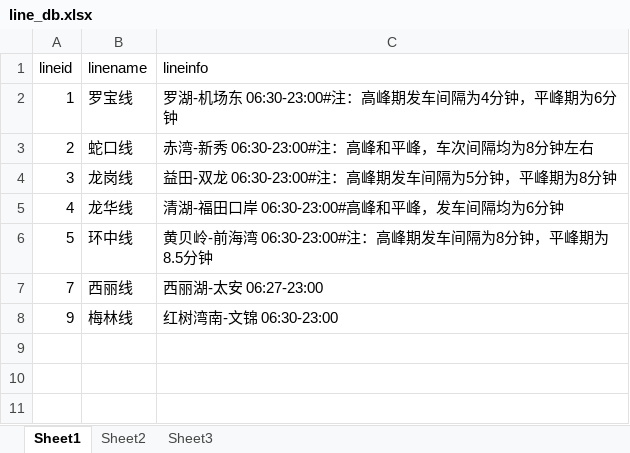
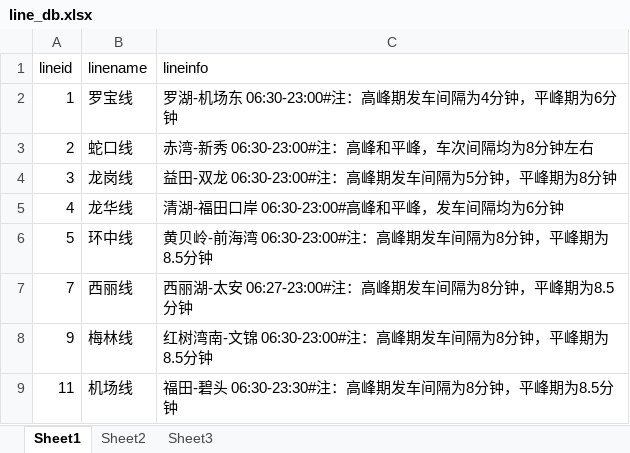
Before and after one commit to Acclex/MetroNotification, an Excel workbook: line_db.xlsx, sheet Sheet1, drawn as a sheet; values as stored, in another font and other column widths than the file's, no borders; the diff names each change by its address in the sheet, - before the commit and + after, or states it on an @@ line.

```diff
--- a/line_db.xlsx (sheet Sheet1)
+++ b/line_db.xlsx (sheet Sheet1)
-C7 (lineinfo): 西丽湖-太安 06:27-23:00
+C7 (lineinfo): 西丽湖-太安 06:27-23:00#注：高峰期发车间隔为8分钟，平峰期为8.5分钟
-C8 (lineinfo): 红树湾南-文锦 06:30-23:00
+C8 (lineinfo): 红树湾南-文锦 06:30-23:00#注：高峰期发车间隔为8分钟，平峰期为8.5分钟
+row 9: 11 | 机场线 | 福田-碧头 06:30-23:30#注：高峰期发车间隔为8分钟，平峰期为8.5分钟
```
Also changed, not shown: station_db.xlsx, 3 other files.
